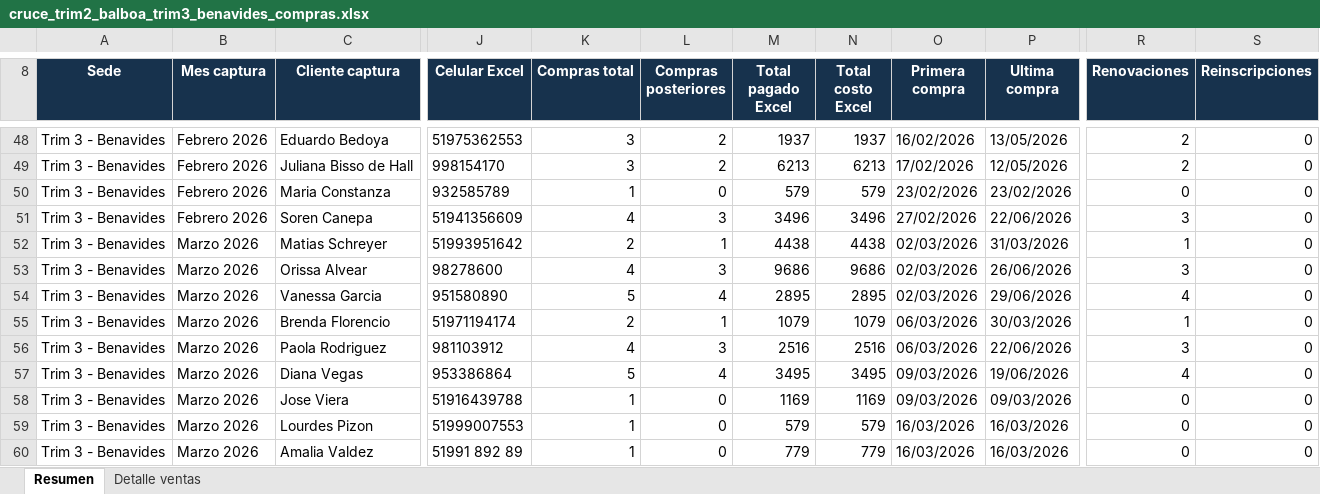
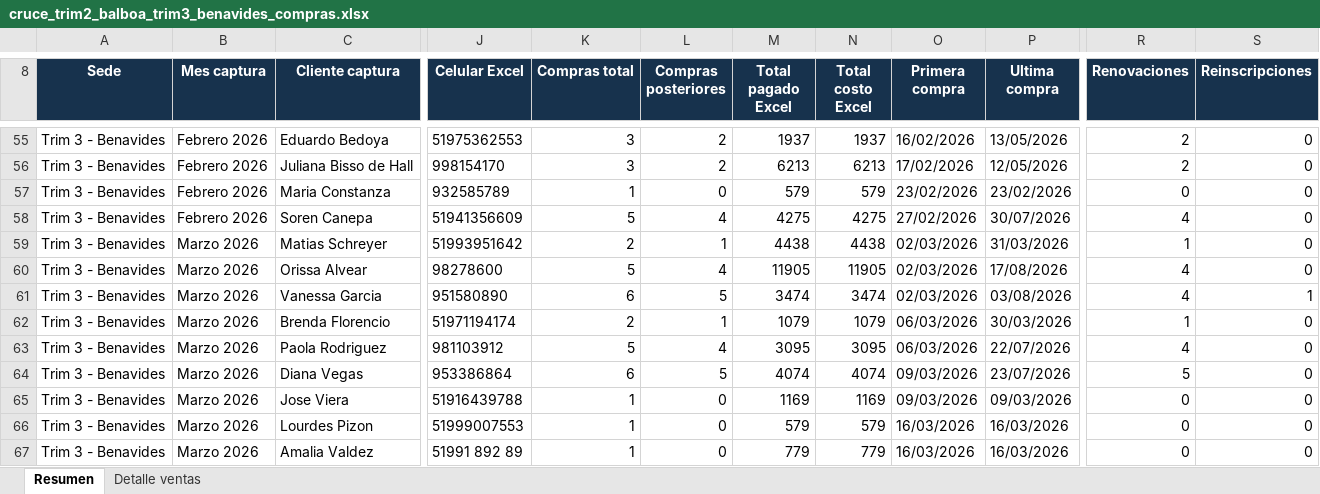
Before and after one commit to jpcaipo-ai/trim_gym, an Excel workbook: outputs/trim2_trim3/cruce_trim2_balboa_trim3_benavides_compras.xlsx, sheet Resumen, drawn as a sheet; only a part is shown, gaps mark what is left out; values as stored, in another font and other column widths than the file's, no borders; addresses are those after the commit; the diff covers the shown part only; the diff names each change by its address in the sheet, - before the commit and + after, or states it on an @@ line.

```diff
--- a/outputs/trim2_trim3/cruce_trim2_balboa_trim3_benavides_compras.xlsx (sheet Resumen)
+++ b/outputs/trim2_trim3/cruce_trim2_balboa_trim3_benavides_compras.xlsx (sheet Resumen)
-K58 (Compras total): 4
+K58 (Compras total): 5
-L58 (Compras posteriores): 3
+L58 (Compras posteriores): 4
-M58 (Total pagado Excel): 3496
+M58 (Total pagado Excel): 4275
-N58 (Total costo Excel): 3496
+N58 (Total costo Excel): 4275
-P58 (Ultima compra): 22/06/2026
+P58 (Ultima compra): 30/07/2026
-R58 (Renovaciones): 3
+R58 (Renovaciones): 4
-K60 (Compras total): 4
+K60 (Compras total): 5
-L60 (Compras posteriores): 3
+L60 (Compras posteriores): 4
-M60 (Total pagado Excel): 9686
+M60 (Total pagado Excel): 11905
-N60 (Total costo Excel): 9686
+N60 (Total costo Excel): 11905
-P60 (Ultima compra): 26/06/2026
+P60 (Ultima compra): 17/08/2026
-R60 (Renovaciones): 3
+R60 (Renovaciones): 4
-K61 (Compras total): 5
+K61 (Compras total): 6
-L61 (Compras posteriores): 4
+L61 (Compras posteriores): 5
-M61 (Total pagado Excel): 2895
+M61 (Total pagado Excel): 3474
-N61 (Total costo Excel): 2895
+N61 (Total costo Excel): 3474
-P61 (Ultima compra): 29/06/2026
+P61 (Ultima compra): 03/08/2026
-S61 (Reinscripciones): 0
+S61 (Reinscripciones): 1
-K63 (Compras total): 4
+K63 (Compras total): 5
-L63 (Compras posteriores): 3
+L63 (Compras posteriores): 4
-M63 (Total pagado Excel): 2516
+M63 (Total pagado Excel): 3095
-N63 (Total costo Excel): 2516
+N63 (Total costo Excel): 3095
-P63 (Ultima compra): 22/06/2026
+P63 (Ultima compra): 22/07/2026
-R63 (Renovaciones): 3
+R63 (Renovaciones): 4
-K64 (Compras total): 5
+K64 (Compras total): 6
-L64 (Compras posteriores): 4
+L64 (Compras posteriores): 5
-M64 (Total pagado Excel): 3495
+M64 (Total pagado Excel): 4074
-N64 (Total costo Excel): 3495
+N64 (Total costo Excel): 4074
-P64 (Ultima compra): 19/06/2026
+P64 (Ultima compra): 23/07/2026
-R64 (Renovaciones): 4
+R64 (Renovaciones): 5
```
Also changed, not shown: 25 added rows, 3 removed rows and 211 edited cells elsewhere in this sheet, sheet Detalle ventas, outputs/metricas_3_sedes/metricas_ltv_churn_3_sedes.xlsx, outputs/trim1_mendiburu/cruce_trim1_mendiburu_compras.xlsx, 11 other files.
